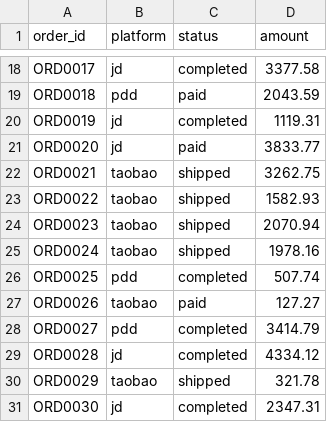
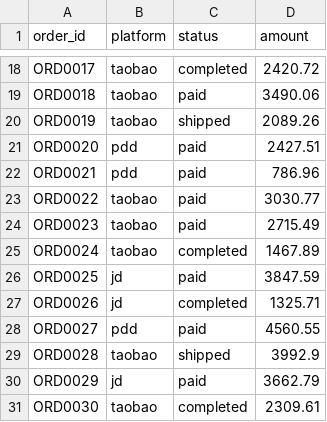
Before and after one commit to aliquanhou/personal-ai-os, a CSV file: workspace/projects/ecommerce-ops-v2/data/orders.csv, drawn as a sheet; only a part is shown, gaps mark what is left out; the diff covers the shown part only; the diff names each change by its address in the sheet, - before the commit and + after, or states it on an @@ line.

```diff
--- a/workspace/projects/ecommerce-ops-v2/data/orders.csv
+++ b/workspace/projects/ecommerce-ops-v2/data/orders.csv
-B18 (platform): jd
+B18 (platform): taobao
-D18 (amount): 3377.58
+D18 (amount): 2420.72
-B19 (platform): pdd
+B19 (platform): taobao
-D19 (amount): 2043.59
+D19 (amount): 3490.06
-B20 (platform): jd
+B20 (platform): taobao
-C20 (status): completed
+C20 (status): shipped
-D20 (amount): 1119.31
+D20 (amount): 2089.26
-B21 (platform): jd
+B21 (platform): pdd
-D21 (amount): 3833.77
+D21 (amount): 2427.51
-B22 (platform): taobao
+B22 (platform): pdd
-C22:C24 (status): shipped
+C22:C24 (status): paid
-D22 (amount): 3262.75
+D22 (amount): 786.96
-D23 (amount): 1582.93
+D23 (amount): 3030.77
-D24 (amount): 2070.94
+D24 (amount): 2715.49
-C25 (status): shipped
+C25 (status): completed
-D25 (amount): 1978.16
+D25 (amount): 1467.89
-B26 (platform): pdd
+B26 (platform): jd
-C26 (status): completed
+C26 (status): paid
-D26 (amount): 507.74
+D26 (amount): 3847.59
-B27 (platform): taobao
+B27 (platform): jd
-C27 (status): paid
+C27 (status): completed
-D27 (amount): 127.27
+D27 (amount): 1325.71
-C28 (status): completed
+C28 (status): paid
-D28 (amount): 3414.79
+D28 (amount): 4560.55
-B29 (platform): jd
+B29 (platform): taobao
-C29 (status): completed
+C29 (status): shipped
-D29 (amount): 4334.12
+D29 (amount): 3992.9
-B30 (platform): taobao
+B30 (platform): jd
-C30 (status): shipped
+C30 (status): paid
-D30 (amount): 321.78
+D30 (amount): 3662.79
-B31 (platform): jd
+B31 (platform): taobao
-D31 (amount): 2347.31
+D31 (amount): 2309.61
```
Also changed, not shown: 85 edited cells elsewhere in this file, workspace/projects/ecommerce-ops-v2/data/products.csv, workspace/projects/ecommerce-ops-v2/data/stocks.csv, 10 other files.
